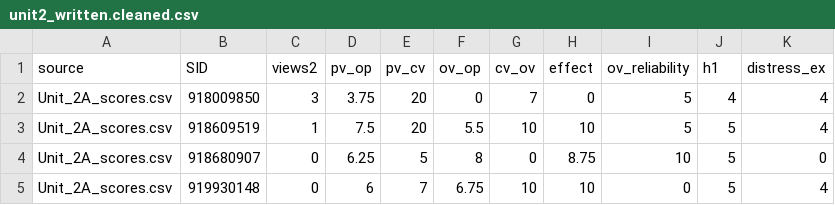
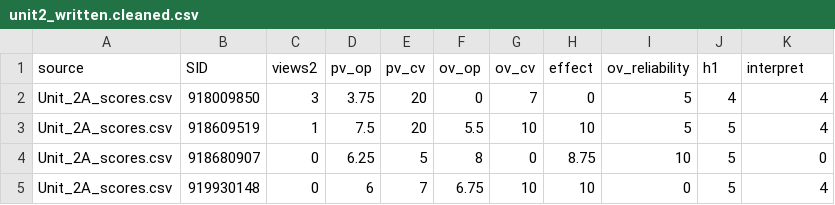
Before and after one commit to SydWood13/MC_data_cleaning, a CSV file: pilot data/unit2_written.cleaned.csv, drawn as a sheet; only a part is shown.

```diff
--- a/pilot data/unit2_written.cleaned.csv
+++ b/pilot data/unit2_written.cleaned.csv
@@ -1,2 +1,2 @@
-"source","SID","views2","pv_op","pv_cv","ov_op","cv_ov","effect","ov_reliability","h1","distress_ex"
+"source","SID","views2","pv_op","pv_cv","ov_op","ov_cv","effect","ov_reliability","h1","interpret"
 "Unit_2A_scores.csv",918009850,3,3.75,20,0,7,0,5,4,4
```
Also changed, not shown: pilot data/unit1_written.cleaned.csv, 2 other files.
